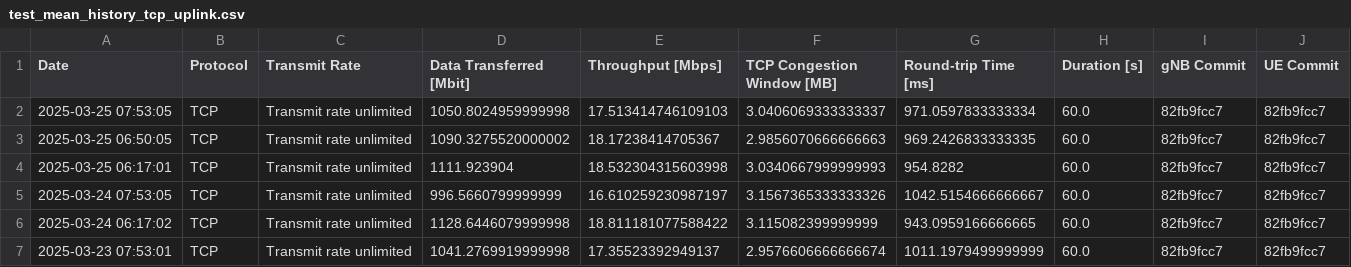
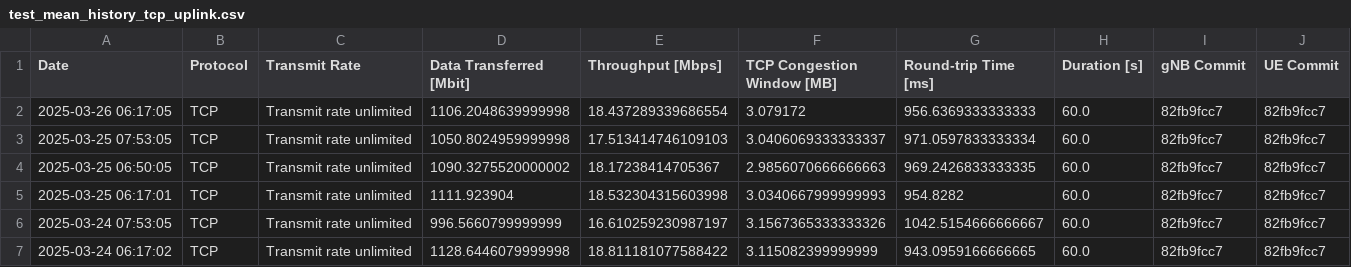
Before and after one commit to open-5g/openrangym, a CSV file: assets/test-history/test_mean_history_tcp_uplink.csv, drawn as a sheet; only a part is shown; the shorter side is filled out with more unchanged rows.

```diff
--- a/assets/test-history/test_mean_history_tcp_uplink.csv
+++ b/assets/test-history/test_mean_history_tcp_uplink.csv
@@ -1,2 +1,3 @@
 Date,Protocol,Transmit Rate,Data Transferred [Mbit],Throughput [Mbps],TCP Congestion Window [MB],Round-trip Time [ms],Duration [s],gNB Commit,UE Commit
+2025-03-26 06:17:05,TCP,Transmit rate unlimited,1106.2048639999998,18.437289339686554,3.079172,956.6369333333333,60.0,82fb9fcc7,82fb9fcc7
 2025-03-25 07:53:05,TCP,Transmit rate unlimited,1050.8024959999998,17.513414746109103,3.0406069333333337,971.0597833333334,60.0,82fb9fcc7,82fb9fcc7
```
Also changed, not shown: assets/test-history/test_mean_history_tcp_downlink.csv, 1 other file.
